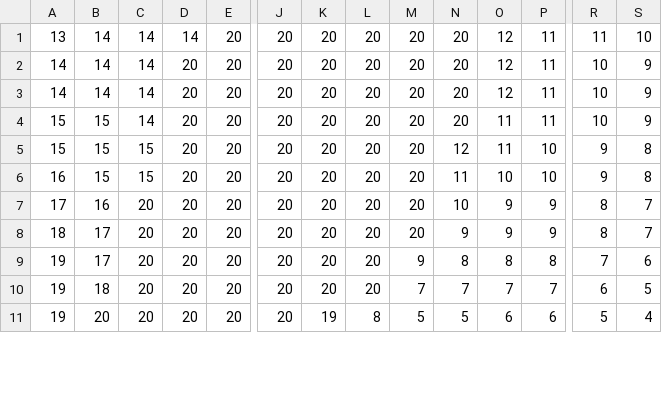
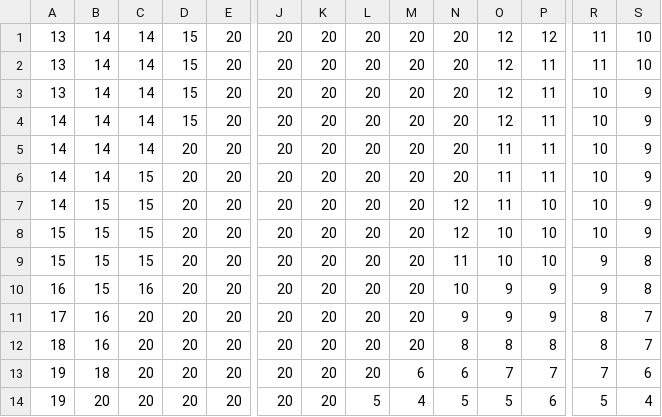
Before and after one commit to jdyeakel/FitnessFoodWeb, a CSV file: istarhab_dec.csv, drawn as a sheet; only a part is shown, gaps mark what is left out; removed rows and columns are numbered as before the commit, all else as after; rows hold the shown columns only; the diff covers the shown part only; the diff names each change by its address in the sheet, - before the commit and + after, or states it on an @@ line.

```diff
--- a/istarhab_dec.csv
+++ b/istarhab_dec.csv
+row 1: 13 | 14 | 14 | 15 | 20 | 20 | 20 | 20 | 20 | 20 | 12 | 12 | 11 | 10
-D2: 14
+D2: 15
+row 3: 13 | 14 | 14 | 15 | 20 | 20 | 20 | 20 | 20 | 20 | 12 | 11 | 10 | 9
-D4: 20
+D4: 15
-O5: 12
+O5: 11
+row 6: 14 | 14 | 15 | 20 | 20 | 20 | 20 | 20 | 20 | 20 | 11 | 11 | 10 | 9
+row 7: 14 | 15 | 15 | 20 | 20 | 20 | 20 | 20 | 20 | 12 | 11 | 10 | 10 | 9
-C8: 14
+C8: 15
-N8: 20
+N8: 12
-O8:O9: 11
+O8:O9: 10
-P8: 11
+P8: 10
-N9: 12
+N9: 11
-C10: 15
+C10: 16
-N10: 11
+N10: 10
-O10: 10
+O10: 9
-P10: 10
+P10: 9
-N11: 10
+N11: 9
-B12: 17
+B12: 16
-N12: 9
+N12: 8
-O12: 9
+O12: 8
-P12: 9
+P12: 8
-row 9: 19 | 17 | 20 | 20 | 20 | 20 | 20 | 20 | 9 | 8 | 8 | 8 | 7 | 6
-M13: 7
+M13: 6
-N13: 7
+N13: 6
-R13: 6
+R13: 7
-S13: 5
+S13: 6
-K14: 19
+K14: 20
-L14: 8
+L14: 5
-M14: 5
+M14: 4
-O14: 6
+O14: 5
```
Also changed, not shown: 3 removed rows and 11 edited cells elsewhere in this file, istarhab_inc.csv, 5 other files.
